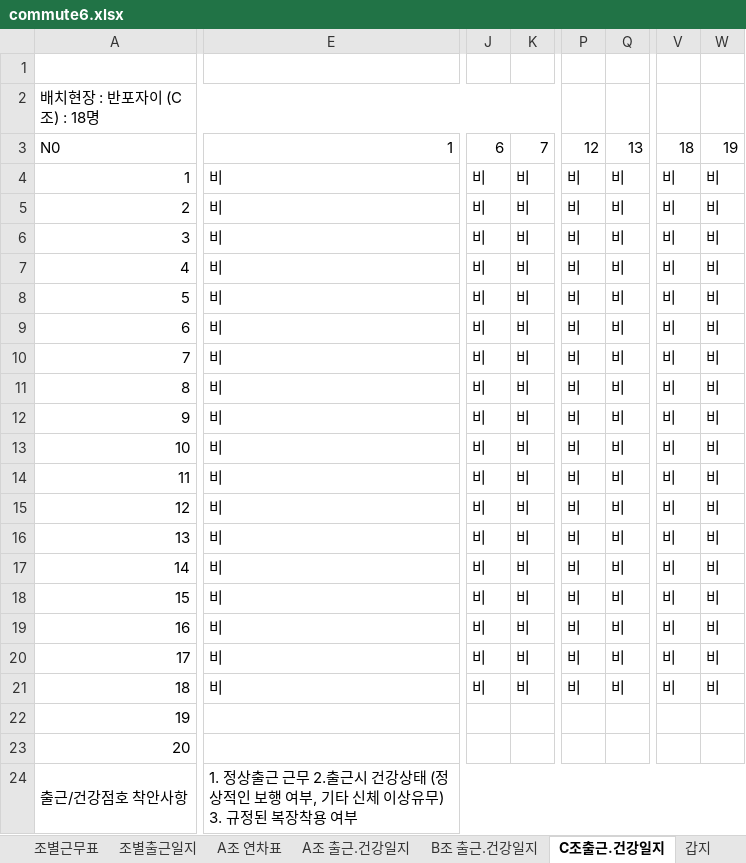
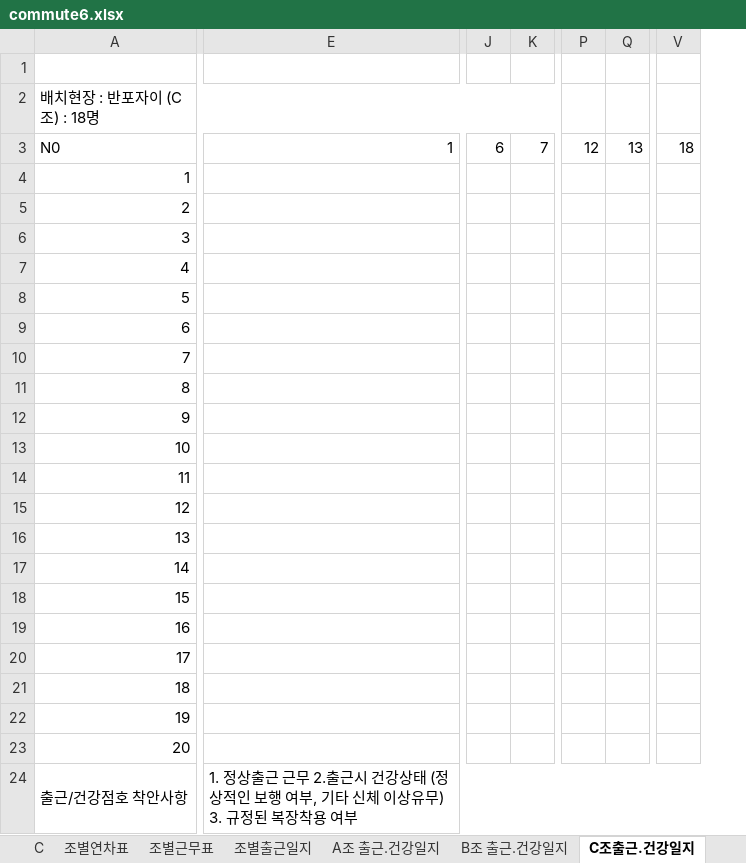
Before and after one commit to MeetLuck/kivystartpage, an Excel workbook: commute6.xlsx, sheet C조출근.건강일지, drawn as a sheet; only a part is shown, gaps mark what is left out; values as stored, in another font and other column widths than the file's, no cell formats; conditional formats not drawn; removed rows and columns are numbered as before the commit, all else as after; the diff covers the shown part only; the diff names each change by its address in the sheet, - before the commit and + after, or states it on an @@ line.

```diff
--- a/commute6.xlsx (sheet C조출근.건강일지)
+++ b/commute6.xlsx (sheet C조출근.건강일지)
-sheet tab: A조 연차표
-column E, rows 3-24: 1 | 비 | 비 | 비 | 비 | 비 | 비 | 비 | 비 | 비 | 비 | 비 | 비 | 비 | 비 | 비 | 비 | 비 | 비 |  |  | 1. 정상출근 근무 2.출근시 건강상태 (정상적인 보행 여부, 기타 신체 이상유무) 3. 규정된 복장착용 여부
+column E, rows 3-24: 1 |  |  |  |  |  |  |  |  |  |  |  |  |  |  |  |  |  |  |  |  | 1. 정상출근 근무 2.출근시 건강상태 (정상적인 보행 여부, 기타 신체 이상유무) 3. 규정된 복장착용 여부
-column J, rows 3-21: 6 | 비 | 비 | 비 | 비 | 비 | 비 | 비 | 비 | 비 | 비 | 비 | 비 | 비 | 비 | 비 | 비 | 비 | 비
-column K, rows 3-21: 7 | 비 | 비 | 비 | 비 | 비 | 비 | 비 | 비 | 비 | 비 | 비 | 비 | 비 | 비 | 비 | 비 | 비 | 비
+column J, row 3: 6
+column K, row 3: 7
-column P, rows 3-21: 12 | 비 | 비 | 비 | 비 | 비 | 비 | 비 | 비 | 비 | 비 | 비 | 비 | 비 | 비 | 비 | 비 | 비 | 비
-column Q, rows 3-21: 13 | 비 | 비 | 비 | 비 | 비 | 비 | 비 | 비 | 비 | 비 | 비 | 비 | 비 | 비 | 비 | 비 | 비 | 비
+column P, row 3: 12
+column Q, row 3: 13
-column V, rows 3-21: 18 | 비 | 비 | 비 | 비 | 비 | 비 | 비 | 비 | 비 | 비 | 비 | 비 | 비 | 비 | 비 | 비 | 비 | 비
-column W, rows 3-21: 19 | 비 | 비 | 비 | 비 | 비 | 비 | 비 | 비 | 비 | 비 | 비 | 비 | 비 | 비 | 비 | 비 | 비 | 비
+column V, row 3: 18
```
Also changed, not shown: 5 added columns, 3 removed columns and 4 edited cells elsewhere in this sheet, sheet B, sheet A, sheet 조별연차표, sheet 조별근무표, sheet C, sheet A조 출근.건강일지, 3 more sheets, other sheet tabs, cell formats, formulas that keep their value, hidden cells, charts or pictures, 9 other files.
